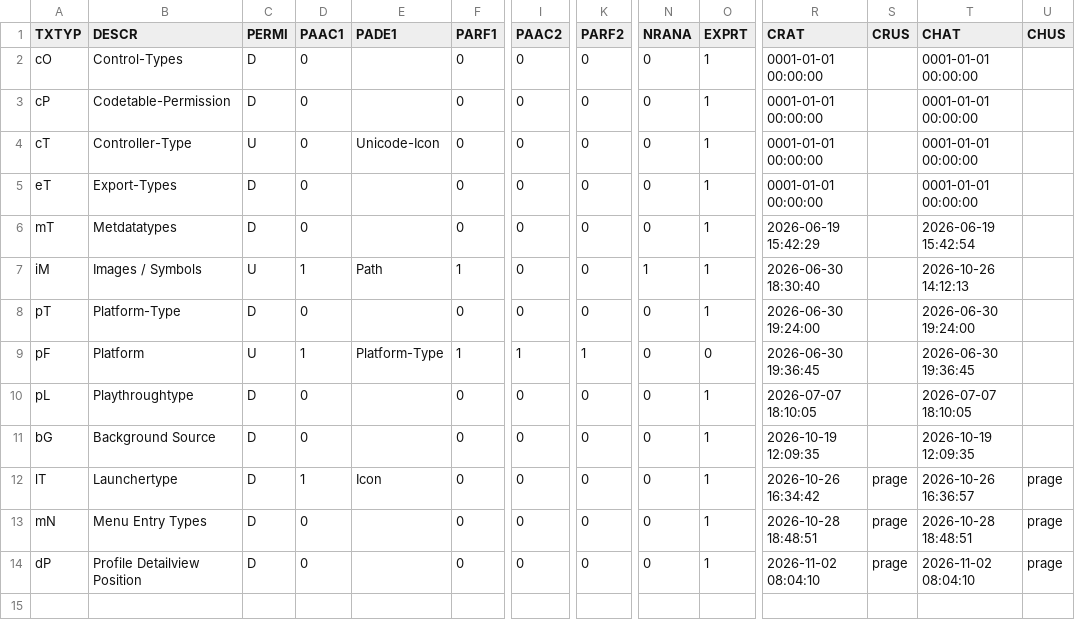
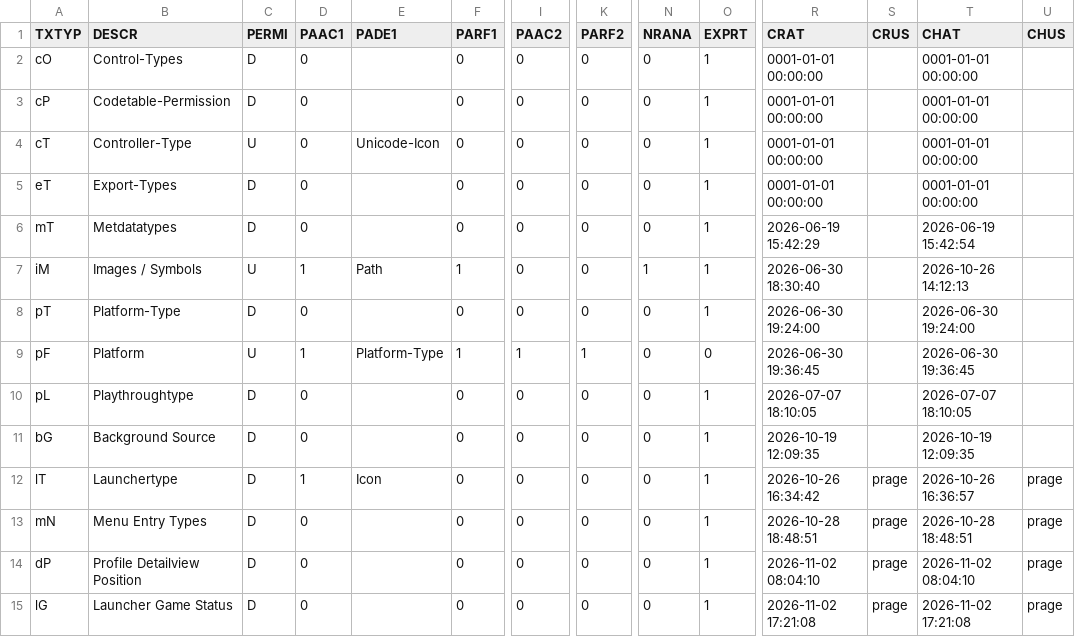
Before and after one commit to MaxPra/GameTimeNext, a CSV file: devsync/T1CTABH.csv, drawn as a sheet; only a part is shown, gaps mark what is left out; rows hold the shown columns only; the diff names each change by its address in the sheet, - before the commit and + after, or states it on an @@ line.

```diff
--- a/devsync/T1CTABH.csv
+++ b/devsync/T1CTABH.csv
+row 15: lG | Launcher Game Status | D | 0 |  | 0 | 0 | 0 | 0 | 1 | 2026-11-02 17:21:08 | prage | 2026-11-02 17:21:08 | prage
```
Also changed, not shown: devsync/T1CTABD.csv, devsync/T1ERMSG.csv, 28 other files.
